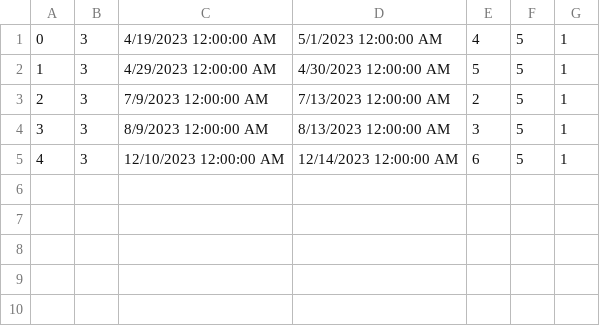
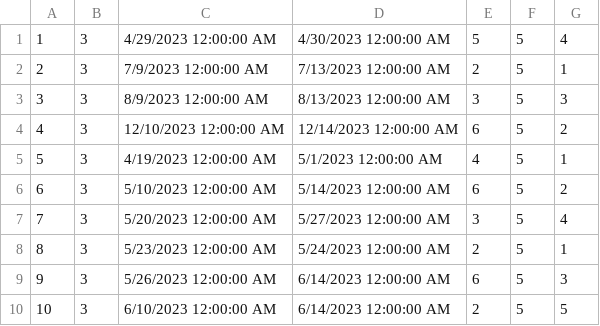
Before and after one commit to Pekseto/SIMS, a CSV file: SIMS-Tourist-Project-main/Tourist-Project/Tourist-Project/Data/reservations.csv, drawn as a sheet; removed rows and columns are numbered as before the commit, all else as after; the diff names each change by its address in the sheet, - before the commit and + after, or states it on an @@ line.

```diff
--- a/SIMS-Tourist-Project-main/Tourist-Project/Tourist-Project/Data/reservations.csv
+++ b/SIMS-Tourist-Project-main/Tourist-Project/Tourist-Project/Data/reservations.csv
+row 1: 1 | 3 | 4/29/2023 12:00:00 AM | 4/30/2023 12:00:00 AM | 5 | 5 | 4
+row 2: 2 | 3 | 7/9/2023 12:00:00 AM | 7/13/2023 12:00:00 AM | 2 | 5 | 1
+row 3: 3 | 3 | 8/9/2023 12:00:00 AM | 8/13/2023 12:00:00 AM | 3 | 5 | 3
+row 4: 4 | 3 | 12/10/2023 12:00:00 AM | 12/14/2023 12:00:00 AM | 6 | 5 | 2
@@ column A renumbered between rows 5 and 9 @@
-C6: 4/29/2023 12:00:00 AM
+C6: 5/10/2023 12:00:00 AM
-D6: 4/30/2023 12:00:00 AM
+D6: 5/14/2023 12:00:00 AM
-E6: 5
+E6: 6
-G6: 1
+G6: 2
+row 7: 7 | 3 | 5/20/2023 12:00:00 AM | 5/27/2023 12:00:00 AM | 3 | 5 | 4
-C8: 7/9/2023 12:00:00 AM
+C8: 5/23/2023 12:00:00 AM
-D8: 7/13/2023 12:00:00 AM
+D8: 5/24/2023 12:00:00 AM
-row 4: 3 | 3 | 8/9/2023 12:00:00 AM | 8/13/2023 12:00:00 AM | 3 | 5 | 1
-C9: 12/10/2023 12:00:00 AM
+C9: 5/26/2023 12:00:00 AM
-D9: 12/14/2023 12:00:00 AM
+D9: 6/14/2023 12:00:00 AM
-G9: 1
+G9: 3
+row 10: 10 | 3 | 6/10/2023 12:00:00 AM | 6/14/2023 12:00:00 AM | 2 | 5 | 5
```
Also changed, not shown: SIMS-Tourist-Project-main/Tourist-Project/Tourist-Project/Data/accommodationRatings.csv, 20 other files.
